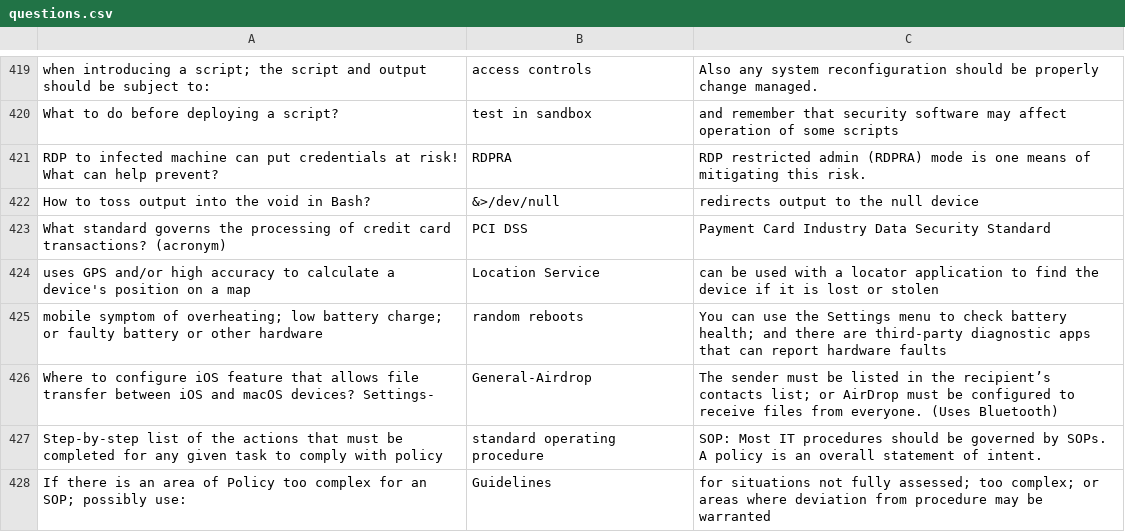
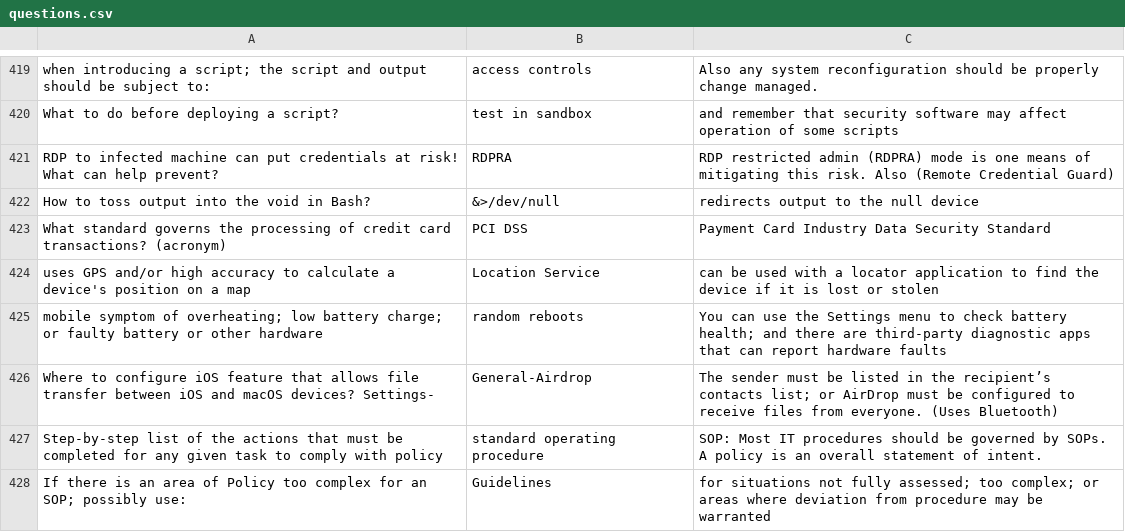
Before and after one commit to basinx/MemoryGame, a CSV file: questions.csv, drawn as a sheet; only a part is shown, gaps mark what is left out.

Commit message:
go

```diff
--- a/questions.csv
+++ b/questions.csv
@@ -420,3 +420,3 @@ when introducing a script; the script and output should be subject to:, access c
 What to do before deploying a script?, test in sandbox, and remember that security software may affect operation of some scripts
-RDP to infected machine can put credentials at risk! What can help prevent?, RDPRA, RDP restricted admin (RDPRA) mode is one means of mitigating this risk.
+RDP to infected machine can put credentials at risk! What can help prevent?, RDPRA, RDP restricted admin (RDPRA) mode is one means of mitigating this risk. Also (Remote Credential Guard)
 How to toss output into the void in Bash?, &>/dev/null, redirects output to the null device
```
